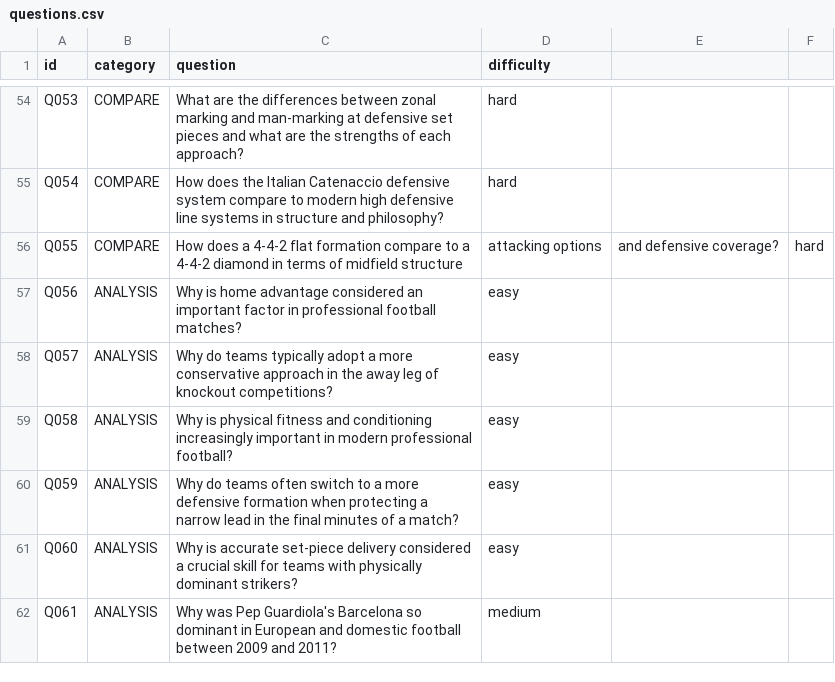
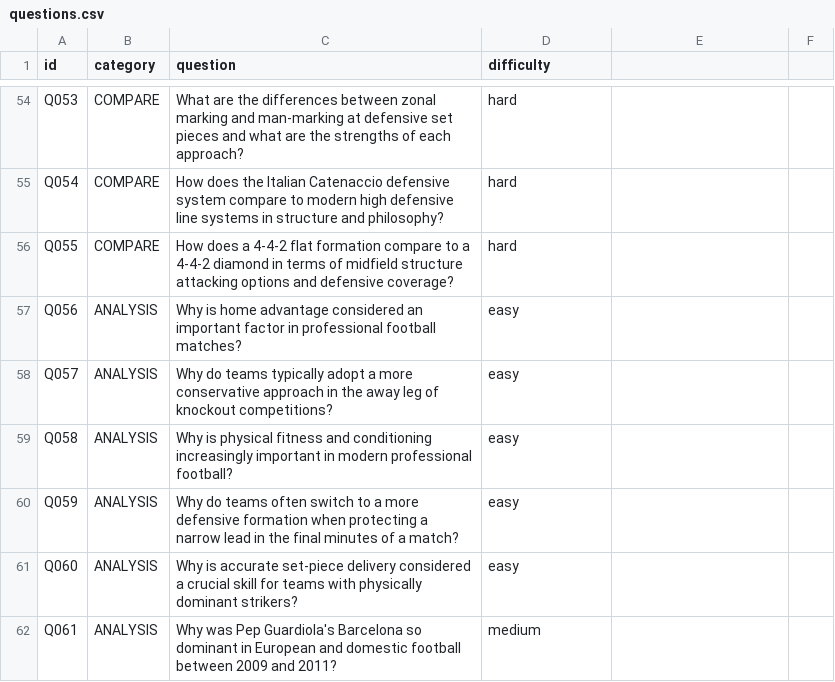
Before and after one commit to bar-elhayani/llm-evaluation-benchmark, a CSV file: data/questions.csv, drawn as a sheet; only a part is shown, gaps mark what is left out.

Commit message:
fix questions.csv quoting, regenerate 26 DPO preference pairs

```diff
--- a/data/questions.csv
+++ b/data/questions.csv
@@ -55,3 +55,3 @@ Q053,COMPARE,What are the differences between zonal marking and man-marking at d
 Q054,COMPARE,How does the Italian Catenaccio defensive system compare to modern high defensive line systems in structure and philosophy?,hard
-Q055,COMPARE,How does a 4-4-2 flat formation compare to a 4-4-2 diamond in terms of midfield structure, attacking options, and defensive coverage?,hard
+Q055,COMPARE,How does a 4-4-2 flat formation compare to a 4-4-2 diamond in terms of midfield structure attacking options and defensive coverage?,hard
 Q056,ANALYSIS,Why is home advantage considered an important factor in professional football matches?,easy
```
Also changed, not shown: 2 other files.
